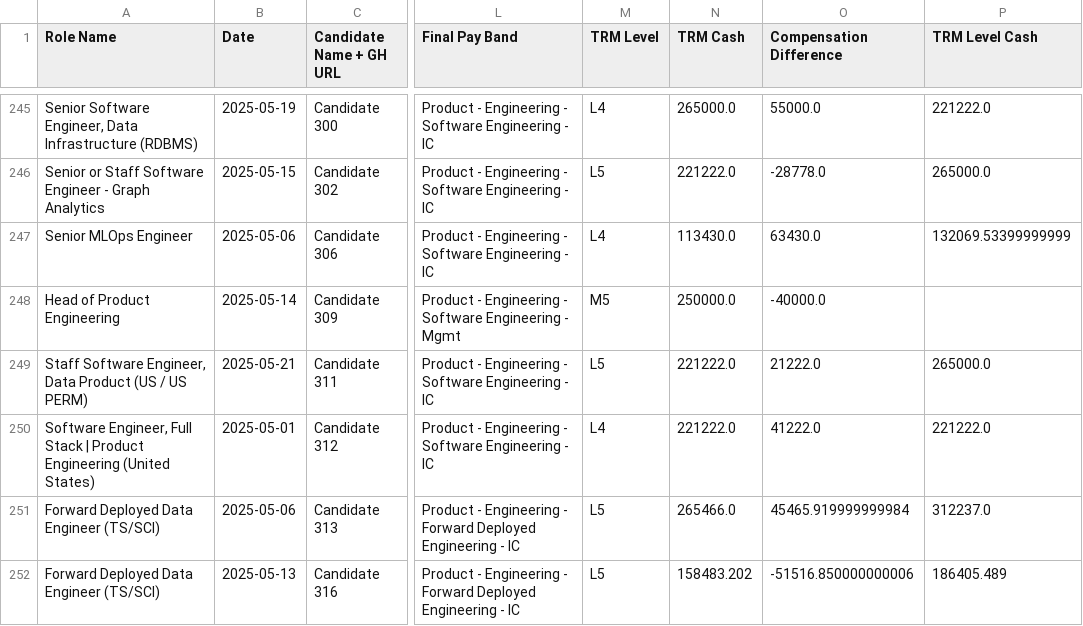
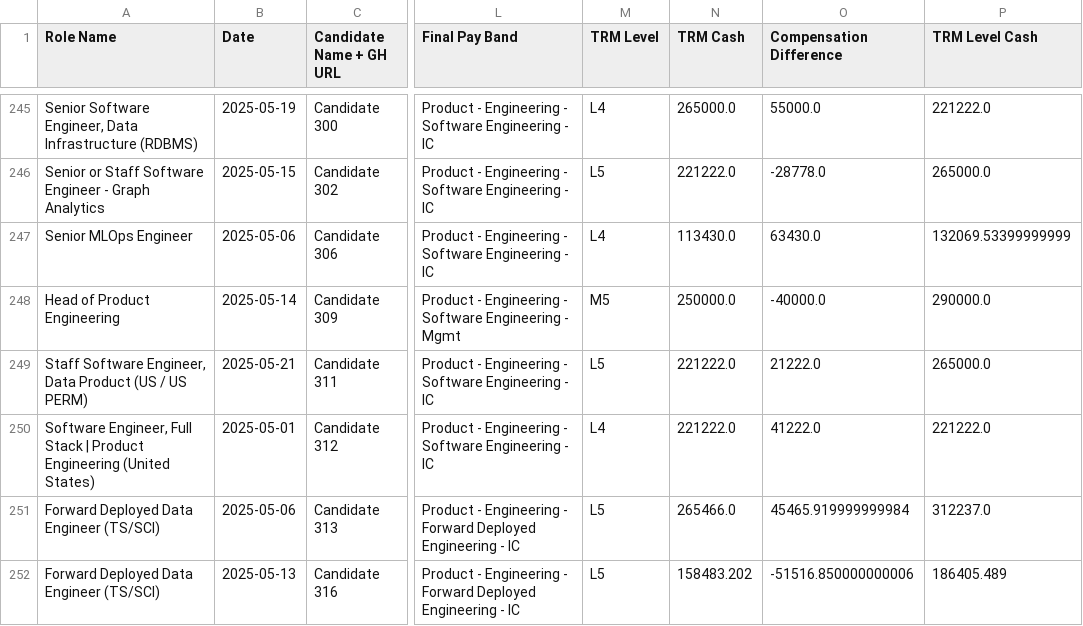
Before and after one commit to datadoesntlie/trm-labs-people-analytics, a CSV file: complete_candidate_records.csv, drawn as a sheet; only a part is shown, gaps mark what is left out; the diff covers the shown part only; the diff names each change by its address in the sheet, - before the commit and + after, or states it on an @@ line.

```diff
--- a/complete_candidate_records.csv
+++ b/complete_candidate_records.csv
-P248 (TRM Level Cash): (empty)
+P248 (TRM Level Cash): 290000.0
```
Also changed, not shown: 29 edited cells elsewhere in this file, payband_database_complete.csv, 8 other files.
